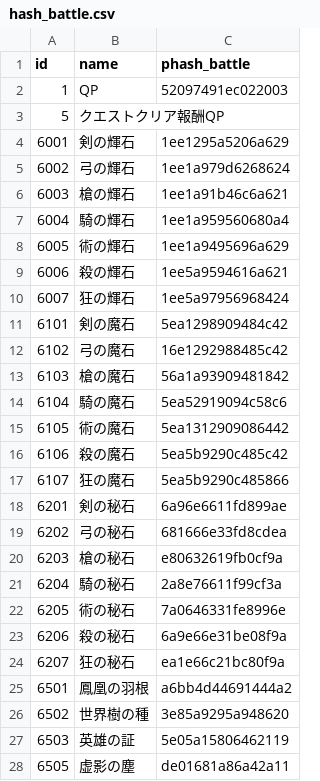
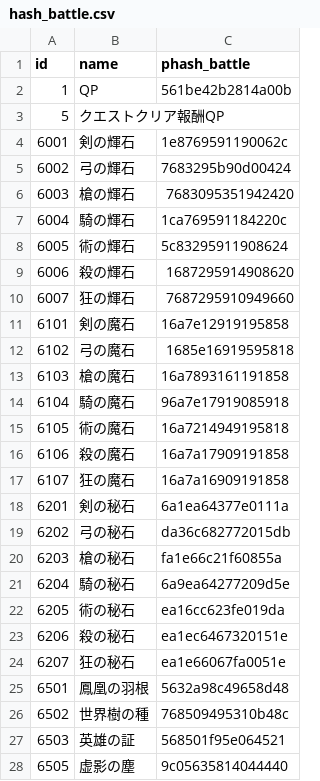
Before and after one commit to fgosc/fgoscdata, a CSV file: hash_battle.csv, drawn as a sheet; only a part is shown; the diff covers the shown part only.

Commit message:
phash_battleの取得位置変更

```diff
--- a/hash_battle.csv
+++ b/hash_battle.csv
@@ -1,28 +1,28 @@
 id,name,phash_battle
-1,QP,52097491ec022003
+1,QP,561be42b2814a00b
 5,クエストクリア報酬QP,
-6001,剣の輝石,1ee1295a5206a629
-6002,弓の輝石,1ee1a979d6268624
-6003,槍の輝石,1ee1a91b46c6a621
-6004,騎の輝石,1ee1a959560680a4
-6005,術の輝石,1ee1a9495696a629
-6006,殺の輝石,1ee5a9594616a621
-6007,狂の輝石,1ee5a97956968424
-6101,剣の魔石,5ea1298909484c42
-6102,弓の魔石,16e1292988485c42
-6103,槍の魔石,56a1a93909481842
-6104,騎の魔石,5ea52919094c58c6
-6105,術の魔石,5ea1312909086442
-6106,殺の魔石,5ea5b9290c485c42
-6107,狂の魔石,5ea5b9290c485866
-6201,剣の秘石,6a96e6611fd899ae
-6202,弓の秘石,681666e33fd8cdea
-6203,槍の秘石,e80632619fb0cf9a
-6204,騎の秘石,2a8e76611f99cf3a
-6205,術の秘石,7a0646331fe8996e
-6206,殺の秘石,6a9e66e31be08f9a
-6207,狂の秘石,ea1e66c21bc80f9a
-6501,鳳凰の羽根,a6bb4d44691444a2
-6502,世界樹の種,3e85a9295a948620
-6503,英雄の証,5e05a15806462119
-6505,虚影の塵,de01681a86a42a11
+6001,剣の輝石,1e8769591190062c
+6002,弓の輝石,7683295b90d00424
+6003,槍の輝石,7683095351942420
+6004,騎の輝石,1ca769591184220c
+6005,術の輝石,5c83295911908624
+6006,殺の輝石,1687295914908620
+6007,狂の輝石,7687295910949660
+6101,剣の魔石,16a7e12919195858
+6102,弓の魔石,1685e16919595818
+6103,槍の魔石,16a7893161191858
+6104,騎の魔石,96a7e17919085918
+6105,術の魔石,16a7214949195818
+6106,殺の魔石,16a7a17909191858
+6107,狂の魔石,16a7a16909191858
+6201,剣の秘石,6a1ea64377e0111a
+6202,弓の秘石,da36c682772015db
+6203,槍の秘石,fa1e66c21f60855a
+6204,騎の秘石,6a9ea64277209d5e
+6205,術の秘石,ea16cc623fe019da
+6206,殺の秘石,ea1ec6467320151e
+6207,狂の秘石,ea1e66067fa0051e
+6501,鳳凰の羽根,5632a98c49658d48
+6502,世界樹の種,768509495310b48c
+6503,英雄の証,568501f95e064521
+6505,虚影の塵,9c05635814044440
```
Also changed, not shown: 113 edited cells elsewhere in this file, 1 other file.
